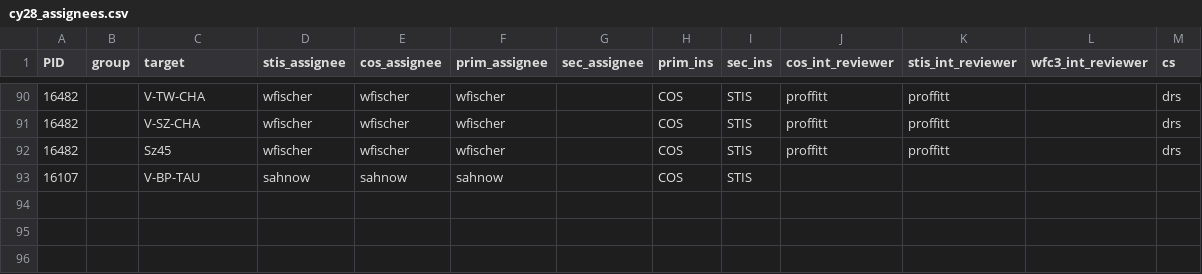
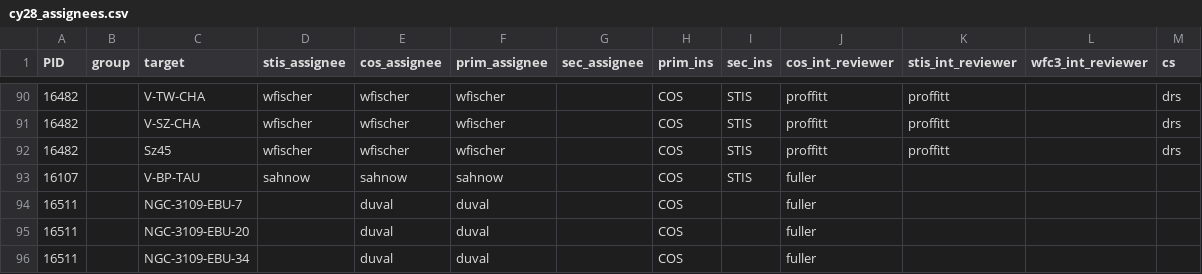
Before and after one commit to spacetelescope/ullyses-utils, a CSV file: utils/data/target_metadata/cy28_assignees.csv, drawn as a sheet; only a part is shown, gaps mark what is left out.

Commit message:
Adding 16511 assignment

```diff
--- a/utils/data/target_metadata/cy28_assignees.csv
+++ b/utils/data/target_metadata/cy28_assignees.csv
@@ -92,2 +92,5 @@ PID,group,target,stis_assignee,cos_assignee,prim_assignee,sec_assignee,prim_ins,
 16482,,Sz45,wfischer,wfischer,wfischer,,COS,STIS,proffitt,proffitt,,drs
-16107,,V-BP-TAU,sahnow,sahnow,sahnow,,COS,STIS,,,,
+16107,,V-BP-TAU,sahnow,sahnow,sahnow,,COS,STIS,fuller,,,
+16511,,NGC-3109-EBU-7,,duval,duval,,COS,,fuller,,,
+16511,,NGC-3109-EBU-20,,duval,duval,,COS,,fuller,,,
+16511,,NGC-3109-EBU-34,,duval,duval,,COS,,fuller,,,
```
